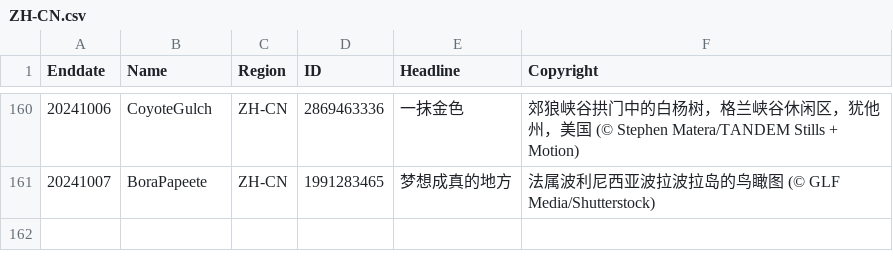
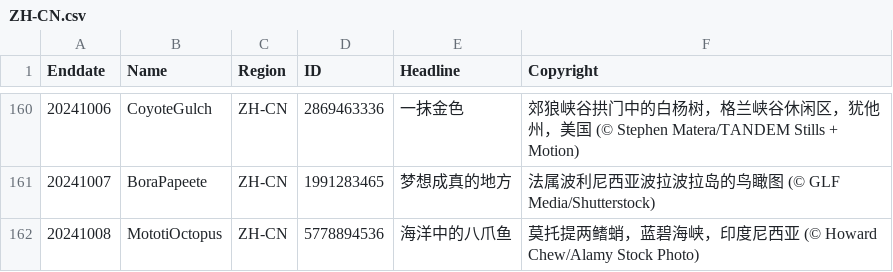
Before and after one commit to tauyoungsama/imageArchive, a CSV file: metadata/ZH-CN.csv, drawn as a sheet; only a part is shown, gaps mark what is left out.

```diff
--- a/metadata/ZH-CN.csv
+++ b/metadata/ZH-CN.csv
@@ -161 +161,2 @@ Enddate,Name,Region,ID,Headline,Copyright
 20241007,BoraPapeete,ZH-CN,1991283465,"梦想成真的地方","法属波利尼西亚波拉波拉岛的鸟瞰图 (© GLF Media/Shutterstock)"
+20241008,MototiOctopus,ZH-CN,5778894536,"海洋中的八爪鱼","莫托提两鳍蛸，蓝碧海峡，印度尼西亚 (© Howard Chew/Alamy Stock Photo)"
```
Also changed, not shown: metadata/DE-DE.csv, metadata/EN-US.csv, 10 other files.
